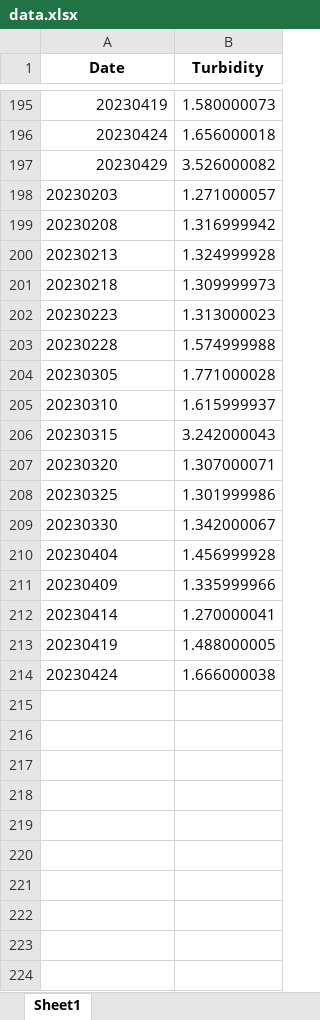
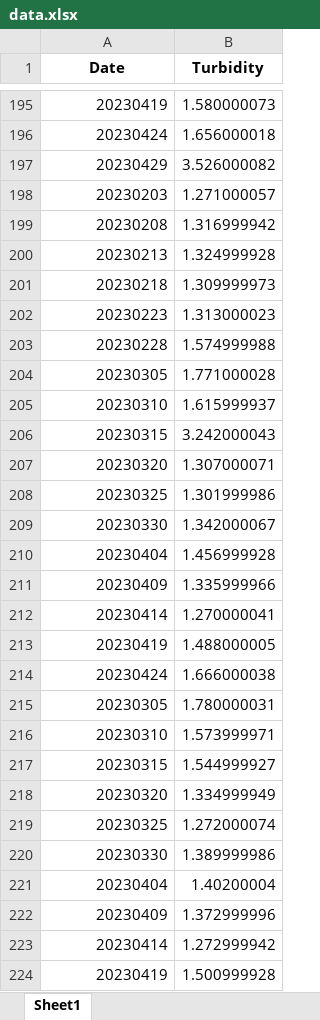
Before and after one commit to msb73/Turbidity-measurement-using-GEE, an Excel workbook: static/graphs/data.xlsx, sheet Sheet1, drawn as a sheet; only a part is shown, gaps mark what is left out; values as stored, in another font and other column widths than the file's, no borders; the diff covers the shown part only; the diff names each change by its address in the sheet, - before the commit and + after, or states it on an @@ line.

```diff
--- a/static/graphs/data.xlsx (sheet Sheet1)
+++ b/static/graphs/data.xlsx (sheet Sheet1)
-A198:A214 alignment: left
+A198:A214 alignment: right
+row 215: 20230305 | 1.780000031
+row 216: 20230310 | 1.573999971
+row 217: 20230315 | 1.544999927
+row 218: 20230320 | 1.334999949
+row 219: 20230325 | 1.272000074
+row 220: 20230330 | 1.389999986
+row 221: 20230404 | 1.40200004
+row 222: 20230409 | 1.372999996
+row 223: 20230414 | 1.272999942
+row 224: 20230419 | 1.500999928
```
Also changed, not shown: 48 added rows elsewhere in this sheet, 5 other files.
